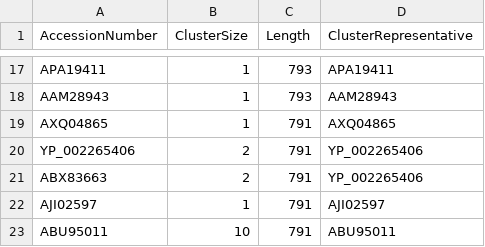
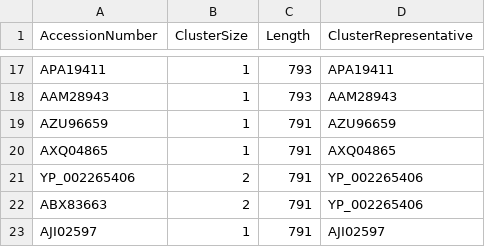
Before and after one commit to josephhughes/ViCTree, a CSV file: txid40120/txid40120_clusters_info.csv, drawn as a sheet; only a part is shown, gaps mark what is left out; the shorter side is filled out with more unchanged rows; the diff names each change by its address in the sheet, - before the commit and + after, or states it on an @@ line.

```diff
--- a/txid40120/txid40120_clusters_info.csv
+++ b/txid40120/txid40120_clusters_info.csv
+row 19: AZU96659 | 1 | 791 | AZU96659
```
Also changed, not shown: txid40120/txid40120.csv, txid40120/txid40120_label.csv, 10 other files.
